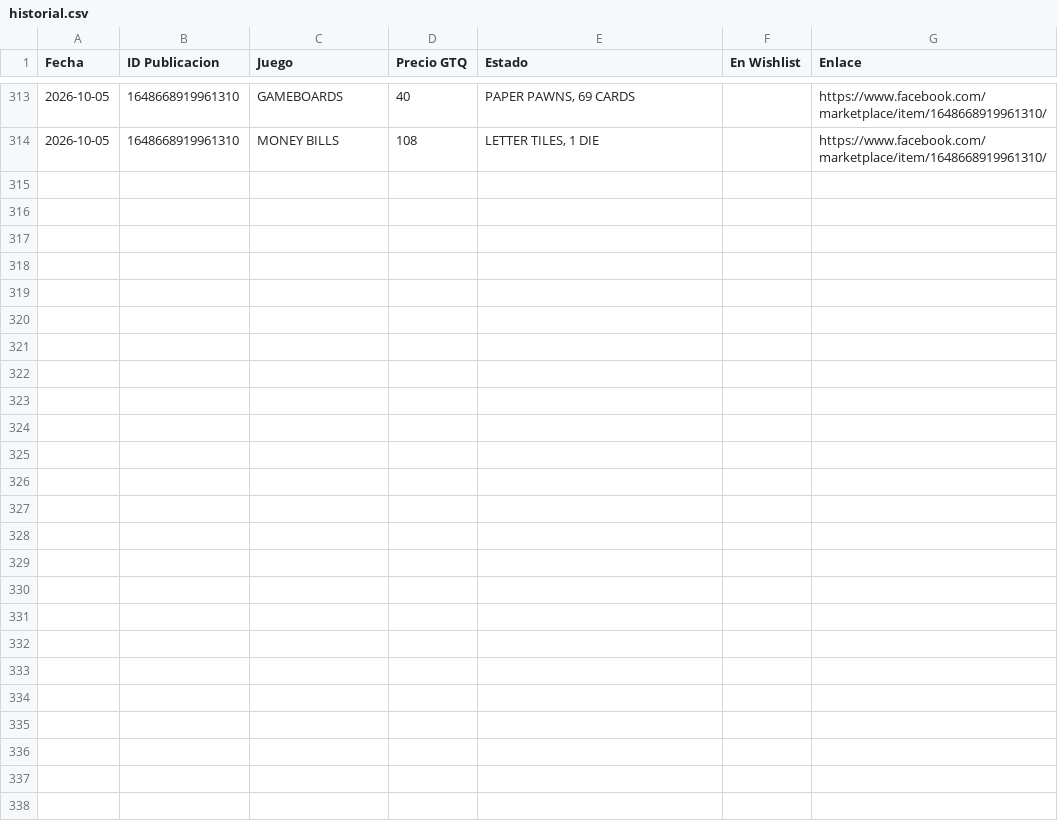
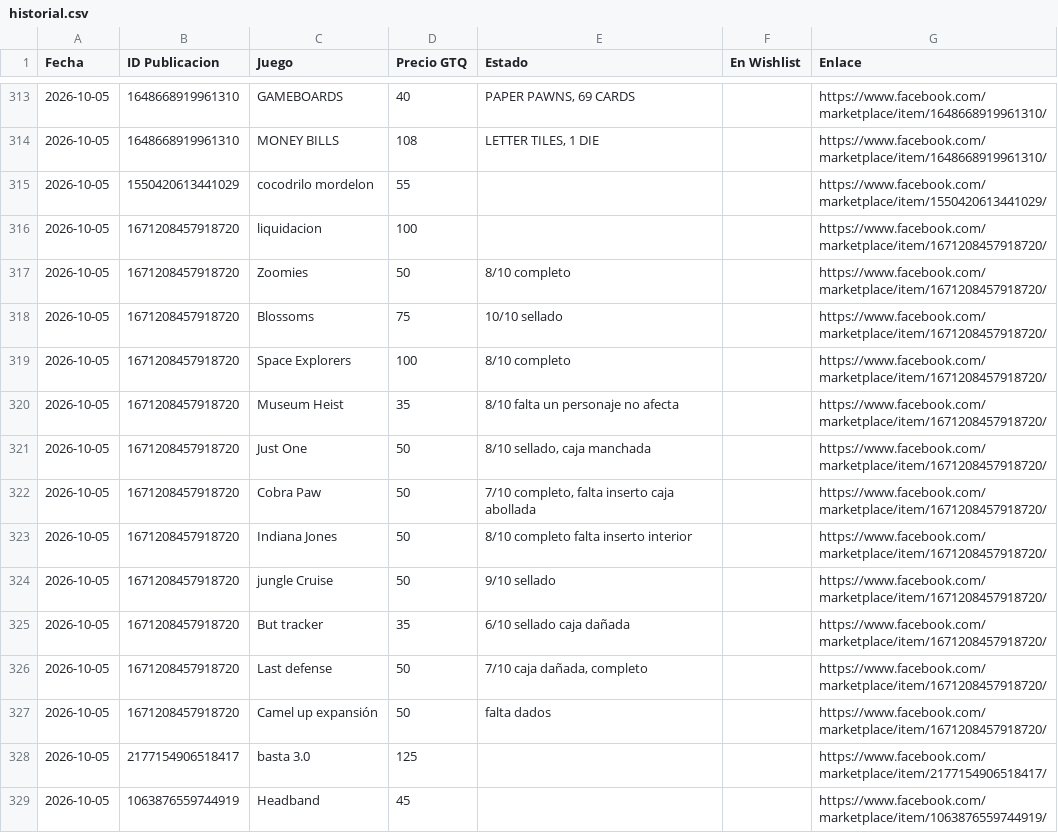
Before and after one commit to Josecito1002/boardgames-tracker, a CSV file: historial.csv, drawn as a sheet; only a part is shown, gaps mark what is left out; the diff names each change by its address in the sheet, - before the commit and + after, or states it on an @@ line.

```diff
--- a/historial.csv
+++ b/historial.csv
+row 315: 2026-10-05 | 1550420613441029 | cocodrilo mordelon | 55 |  |  | https://www.facebook.com/marketplace/item/1550420613441029/
+row 316: 2026-10-05 | 1671208457918720 | liquidacion | 100 |  |  | https://www.facebook.com/marketplace/item/1671208457918720/
+row 317: 2026-10-05 | 1671208457918720 | Zoomies | 50 | 8/10 completo |  | https://www.facebook.com/marketplace/item/1671208457918720/
+row 318: 2026-10-05 | 1671208457918720 | Blossoms | 75 | 10/10 sellado |  | https://www.facebook.com/marketplace/item/1671208457918720/
+row 319: 2026-10-05 | 1671208457918720 | Space Explorers | 100 | 8/10 completo |  | https://www.facebook.com/marketplace/item/1671208457918720/
+row 320: 2026-10-05 | 1671208457918720 | Museum Heist | 35 | 8/10 falta un personaje no afecta |  | https://www.facebook.com/marketplace/item/1671208457918720/
+row 321: 2026-10-05 | 1671208457918720 | Just One | 50 | 8/10 sellado, caja manchada |  | https://www.facebook.com/marketplace/item/1671208457918720/
+row 322: 2026-10-05 | 1671208457918720 | Cobra Paw | 50 | 7/10 completo, falta inserto caja abollada |  | https://www.facebook.com/marketplace/item/1671208457918720/
+row 323: 2026-10-05 | 1671208457918720 | Indiana Jones | 50 | 8/10 completo falta inserto interior |  | https://www.facebook.com/marketplace/item/1671208457918720/
+row 324: 2026-10-05 | 1671208457918720 | jungle Cruise | 50 | 9/10 sellado |  | https://www.facebook.com/marketplace/item/1671208457918720/
+row 325: 2026-10-05 | 1671208457918720 | But tracker | 35 | 6/10 sellado caja dañada |  | https://www.facebook.com/marketplace/item/1671208457918720/
+row 326: 2026-10-05 | 1671208457918720 | Last defense | 50 | 7/10 caja dañada, completo |  | https://www.facebook.com/marketplace/item/1671208457918720/
+row 327: 2026-10-05 | 1671208457918720 | Camel up expansión | 50 | falta dados |  | https://www.facebook.com/marketplace/item/1671208457918720/
+row 328: 2026-10-05 | 2177154906518417 | basta 3.0 | 125 |  |  | https://www.facebook.com/marketplace/item/2177154906518417/
+row 329: 2026-10-05 | 1063876559744919 | Headband | 45 |  |  | https://www.facebook.com/marketplace/item/1063876559744919/
```
Also changed, not shown: 1 other file.
